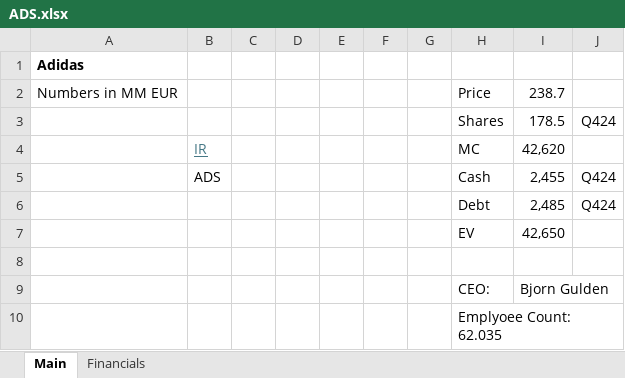
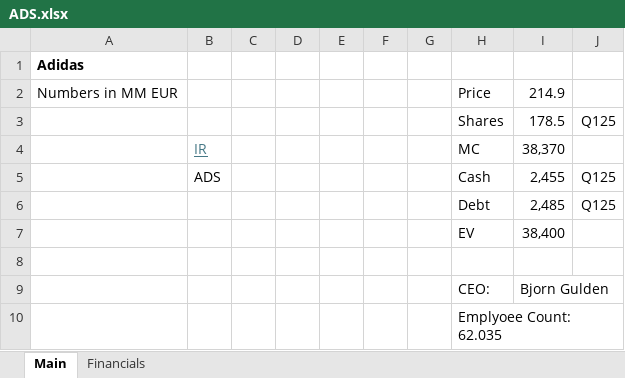
Before and after one commit to oscarsettje/Models, an Excel workbook: ADS.xlsx, sheet Main, drawn as a sheet; values as stored, in another font and other column widths than the file's, no borders; the diff names each change by its address in the sheet, - before the commit and + after, or states it on an @@ line.

```diff
--- a/ADS.xlsx (sheet Main)
+++ b/ADS.xlsx (sheet Main)
-I2: 238.7
+I2: 214.9
-J3: Q424
+J3: Q125
-I4: 42,620
+I4: 38,370
-J5:J6: Q424
+J5:J6: Q125
-I7: 42,650
+I7: 38,400
```
Also changed, not shown: ADP.xlsx, EL.PA.xlsx, 6 other files.
